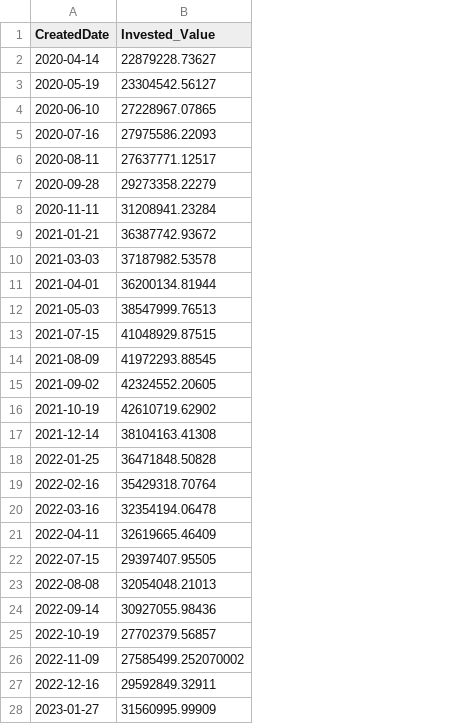
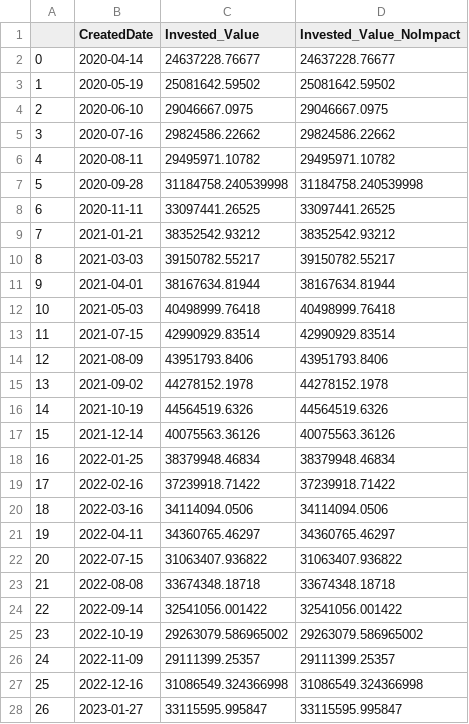
Before and after one commit to nbalaiah/GrowESGAnalytics, a CSV file: app/data/result_df_grouped_portfolio_sample_2.csv, drawn as a sheet; only a part is shown; addresses are those after the commit; the diff covers the shown part only; the diff names each change by its address in the sheet, - before the commit and + after, or states it on an @@ line.

```diff
--- a/app/data/result_df_grouped_portfolio_sample_2.csv
+++ b/app/data/result_df_grouped_portfolio_sample_2.csv
+column A, rows 2-28: 0 | 1 | 2 | 3 | 4 | 5 | 6 | 7 | 8 | 9 | 10 | 11 | 12 | 13 | 14 | 15 | 16 | 17 | 18 | 19 | 20 | 21 | 22 | 23 | 24 | 25 | 26
+column D (Invested_Value_NoImpact), rows 2-28: 24637228.76677 | 25081642.59502 | 29046667.0975 | 29824586.22662 | 29495971.10782 | 31184758.240539998 | 33097441.26525 | 38352542.93212 | 39150782.55217 | 38167634.81944 | 40498999.76418 | 42990929.83514 | 43951793.8406 | 44278152.1978 | 44564519.6326 | 40075563.36126 | 38379948.46834 | 37239918.71422 | 34114094.0506 | 34360765.46297 | 31063407.936822 | 33674348.18718 | 32541056.001422 | 29263079.586965002 | 29111399.25357 | 31086549.324366998 | 33115595.995847
-C2 (Invested_Value): 22879228.73627
+C2 (Invested_Value): 24637228.76677
-C3 (Invested_Value): 23304542.56127
+C3 (Invested_Value): 25081642.59502
-C4 (Invested_Value): 27228967.07865
+C4 (Invested_Value): 29046667.0975
-C5 (Invested_Value): 27975586.22093
+C5 (Invested_Value): 29824586.22662
-C6 (Invested_Value): 27637771.12517
+C6 (Invested_Value): 29495971.10782
-C7 (Invested_Value): 29273358.22279
+C7 (Invested_Value): 31184758.240539998
-C8 (Invested_Value): 31208941.23284
+C8 (Invested_Value): 33097441.26525
-C9 (Invested_Value): 36387742.93672
+C9 (Invested_Value): 38352542.93212
-C10 (Invested_Value): 37187982.53578
+C10 (Invested_Value): 39150782.55217
-C11 (Invested_Value): 36200134.81944
+C11 (Invested_Value): 38167634.81944
-C12 (Invested_Value): 38547999.76513
+C12 (Invested_Value): 40498999.76418
-C13 (Invested_Value): 41048929.87515
+C13 (Invested_Value): 42990929.83514
-C14 (Invested_Value): 41972293.88545
+C14 (Invested_Value): 43951793.8406
-C15 (Invested_Value): 42324552.20605
+C15 (Invested_Value): 44278152.1978
-C16 (Invested_Value): 42610719.62902
+C16 (Invested_Value): 44564519.6326
-C17 (Invested_Value): 38104163.41308
+C17 (Invested_Value): 40075563.36126
-C18 (Invested_Value): 36471848.50828
+C18 (Invested_Value): 38379948.46834
-C19 (Invested_Value): 35429318.70764
+C19 (Invested_Value): 37239918.71422
-C20 (Invested_Value): 32354194.06478
+C20 (Invested_Value): 34114094.0506
-C21 (Invested_Value): 32619665.46409
+C21 (Invested_Value): 34360765.46297
-C22 (Invested_Value): 29397407.95505
+C22 (Invested_Value): 31063407.936822
-C23 (Invested_Value): 32054048.21013
+C23 (Invested_Value): 33674348.18718
-C24 (Invested_Value): 30927055.98436
+C24 (Invested_Value): 32541056.001422
-C25 (Invested_Value): 27702379.56857
+C25 (Invested_Value): 29263079.586965002
-C26 (Invested_Value): 27585499.252070002
+C26 (Invested_Value): 29111399.25357
-C27 (Invested_Value): 29592849.32911
+C27 (Invested_Value): 31086549.324366998
-C28 (Invested_Value): 31560995.99909
+C28 (Invested_Value): 33115595.995847
```
Also changed, not shown: 12 removed rows and 13 edited cells elsewhere in this file, app/data/portfolio_grouped_stock_portfolio_sample_2.csv, app/data/portfolio_list.csv, 29 other files.
